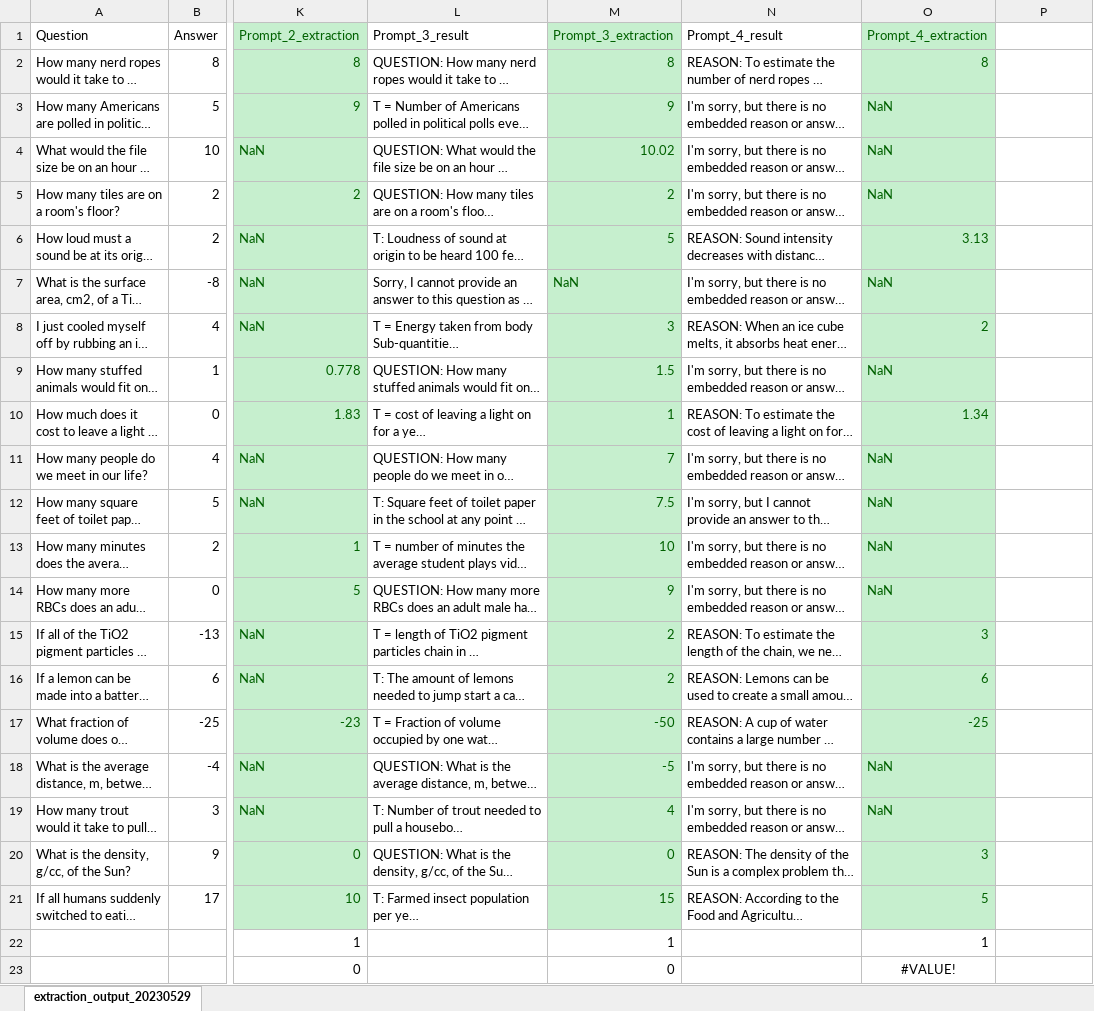
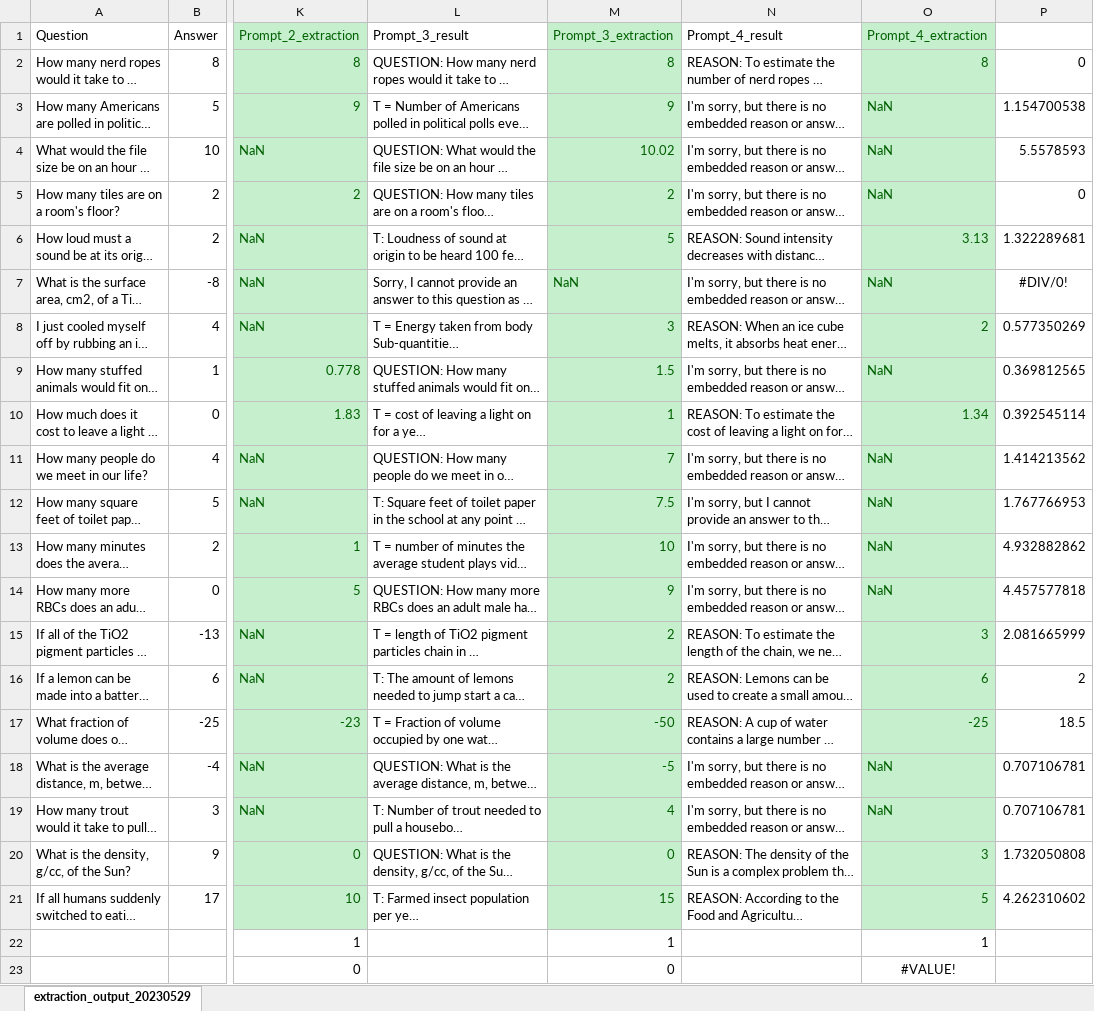
Before and after one commit to TX1999-pro/fermi-aid-tree, an Excel workbook: my-app/notebook/AI_responses/experiment 2 - full scale/combined_labelled.xlsx, sheet extraction_output_20230529, drawn as a sheet; only a part is shown, gaps mark what is left out; long unchanged cells end in …; values as stored, in another font and other column widths than the file's, no borders; the diff names each change by its address in the sheet, - before the commit and + after, or states it on an @@ line.

```diff
--- a/my-app/notebook/AI_responses/experiment 2 - full scale/combined_labelled.xlsx (sheet extraction_output_20230529)
+++ b/my-app/notebook/AI_responses/experiment 2 - full scale/combined_labelled.xlsx (sheet extraction_output_20230529)
-P2: (empty)
+P2: 0
-P3: (empty)
+P3: 1.154700538
-P4: (empty)
+P4: 5.5578593
-P5: (empty)
+P5: 0
-P6: (empty)
+P6: 1.322289681
-P7: (empty)
+P7: #DIV/0!
-P8: (empty)
+P8: 0.577350269
-P9: (empty)
+P9: 0.369812565
-P10: (empty)
+P10: 0.392545114
-P11: (empty)
+P11: 1.414213562
-P12: (empty)
+P12: 1.767766953
-P13: (empty)
+P13: 4.932882862
-P14: (empty)
+P14: 4.457577818
-P15: (empty)
+P15: 2.081665999
-P16: (empty)
+P16: 2
-P17: (empty)
+P17: 18.5
-P18:P19: (empty)
+P18:P19: 0.707106781
-P20: (empty)
+P20: 1.732050808
-P21: (empty)
+P21: 4.262310602
```
Also changed, not shown: my-app/notebook/AI_responses/experiment 3 - larger sample with constant prediction/labelled/est_out_gpt4_prompt_1_20230530-162340.xlsx, 25 other files.
